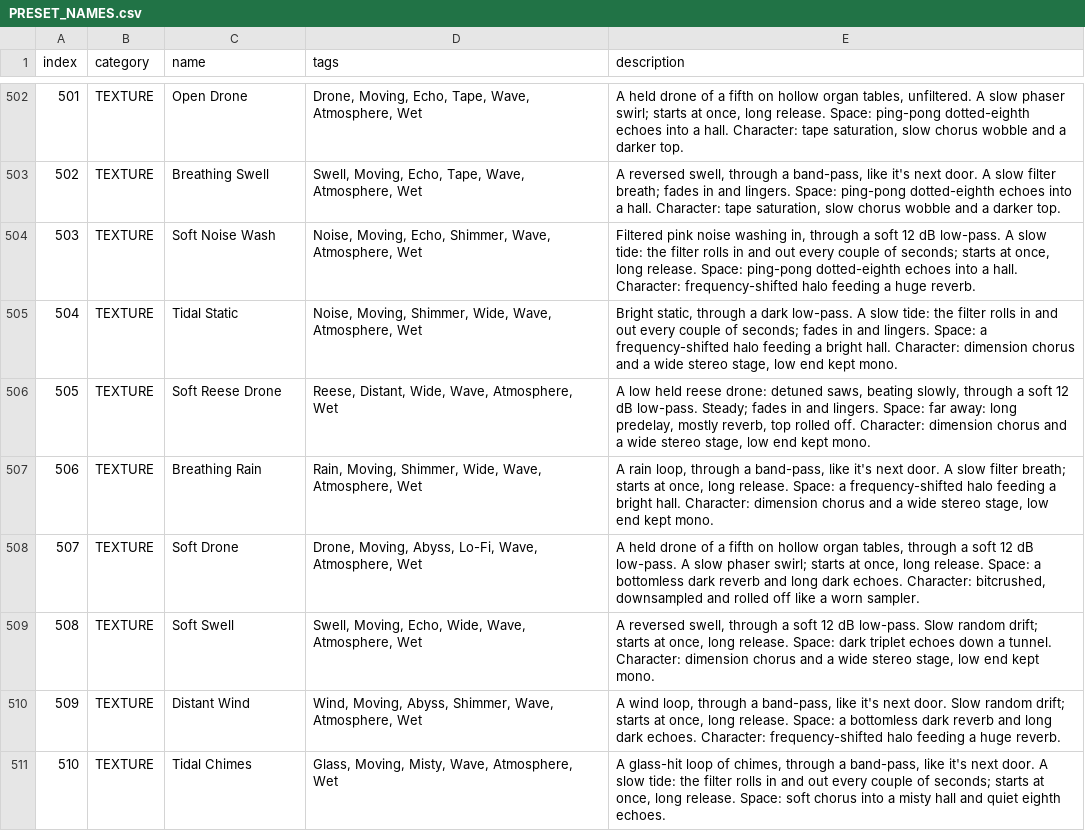
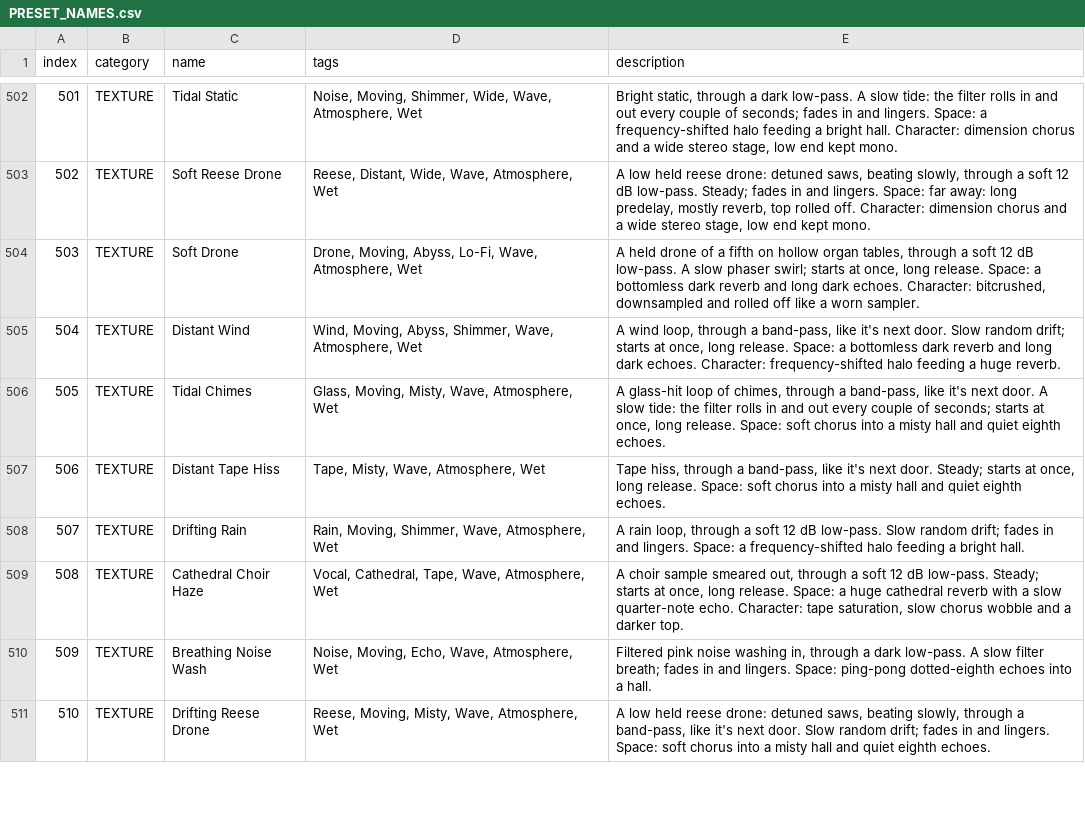
Before and after one commit to ianoliver777/DIVINITY, a CSV file: docs/PRESET_NAMES.csv, drawn as a sheet; only a part is shown, gaps mark what is left out; the diff covers the shown part only; the diff names each change by its address in the sheet, - before the commit and + after, or states it on an @@ line.

```diff
--- a/docs/PRESET_NAMES.csv
+++ b/docs/PRESET_NAMES.csv
-C502 (name): Open Drone
+C502 (name): Tidal Static
-D502 (tags): Drone, Moving, Echo, Tape, Wave, Atmosphere,…
+D502 (tags): Noise, Moving, Shimmer, Wide, Wave, Atmosphere,…
-E502 (description): A held drone of a fifth on hollow organ tables, unfiltered. A slow phaser swirl; starts at once, long release. Space: ping-pong dotted-eighth echoes into a hall. Character: tape saturation, slow chorus wobble and a darker top.
+E502 (description): Bright static, through a dark low-pass. A slow tide: the filter rolls in and out every couple of seconds; fades in and lingers. Space: a frequency-shifted halo feeding a bright hall. Character: dimension chorus and a wide stereo stage, low end kept mono.
-C503 (name): Breathing Swell
+C503 (name): Soft Reese Drone
-D503 (tags): Swell, Moving, Echo, Tape, Wave, Atmosphere,…
+D503 (tags): Reese, Distant, Wide, Wave, Atmosphere,…
-E503 (description): A reversed swell, through a band-pass, like it's next door. A slow filter breath; fades in and lingers. Space: ping-pong dotted-eighth echoes into a hall. Character: tape saturation, slow chorus wobble and a darker top.
+E503 (description): A low held reese drone: detuned saws, beating slowly, through a soft 12 dB low-pass. Steady; fades in and lingers. Space: far away: long predelay, mostly reverb, top rolled off. Character: dimension chorus and a wide stereo stage, low end kept mono.
-C504 (name): Soft Noise Wash
+C504 (name): Soft Drone
-D504 (tags): Noise, Moving, Echo, Shimmer, Wave, Atmosphere,…
+D504 (tags): Drone, Moving, Abyss, Lo-Fi, Wave, Atmosphere,…
-E504 (description): Filtered pink noise washing in, through a soft 12 dB low-pass. A slow tide: the filter rolls in and out every couple of seconds; starts at once, long release. Space: ping-pong dotted-eighth echoes into a hall. Character: frequency-shifted halo feeding a huge reverb.
+E504 (description): A held drone of a fifth on hollow organ tables, through a soft 12 dB low-pass. A slow phaser swirl; starts at once, long release. Space: a bottomless dark reverb and long dark echoes. Character: bitcrushed, downsampled and rolled off like a worn sampler.
-C505 (name): Tidal Static
+C505 (name): Distant Wind
-D505 (tags): Noise, Moving, Shimmer, Wide, Wave, Atmosphere,…
+D505 (tags): Wind, Moving, Abyss, Shimmer, Wave, Atmosphere,…
-E505 (description): Bright static, through a dark low-pass. A slow tide: the filter rolls in and out every couple of seconds; fades in and lingers. Space: a frequency-shifted halo feeding a bright hall. Character: dimension chorus and a wide stereo stage, low end kept mono.
+E505 (description): A wind loop, through a band-pass, like it's next door. Slow random drift; starts at once, long release. Space: a bottomless dark reverb and long dark echoes. Character: frequency-shifted halo feeding a huge reverb.
-C506 (name): Soft Reese Drone
+C506 (name): Tidal Chimes
-D506 (tags): Reese, Distant, Wide, Wave, Atmosphere, Wet
+D506 (tags): Glass, Moving, Misty, Wave, Atmosphere, Wet
-E506 (description): A low held reese drone: detuned saws, beating slowly, through a soft 12 dB low-pass. Steady; fades in and lingers. Space: far away: long predelay, mostly reverb, top rolled off. Character: dimension chorus and a wide stereo stage, low end kept mono.
+E506 (description): A glass-hit loop of chimes, through a band-pass, like it's next door. A slow tide: the filter rolls in and out every couple of seconds; starts at once, long release. Space: soft chorus into a misty hall and quiet eighth echoes.
-C507 (name): Breathing Rain
+C507 (name): Distant Tape Hiss
-D507 (tags): Rain, Moving, Shimmer, Wide, Wave, Atmosphere, Wet
+D507 (tags): Tape, Misty, Wave, Atmosphere, Wet
-E507 (description): A rain loop, through a band-pass, like it's next door. A slow filter breath; starts at once, long release. Space: a frequency-shifted halo feeding a bright hall. Character: dimension chorus and a wide stereo stage, low end kept mono.
+E507 (description): Tape hiss, through a band-pass, like it's next door. Steady; starts at once, long release. Space: soft chorus into a misty hall and quiet eighth echoes.
-C508 (name): Soft Drone
+C508 (name): Drifting Rain
-D508 (tags): Drone, Moving, Abyss, Lo-Fi, Wave, Atmosphere,…
+D508 (tags): Rain, Moving, Shimmer, Wave, Atmosphere,…
-E508 (description): A held drone of a fifth on hollow organ tables, through a soft 12 dB low-pass. A slow phaser swirl; starts at once, long release. Space: a bottomless dark reverb and long dark echoes. Character: bitcrushed, downsampled and rolled off like a worn sampler.
+E508 (description): A rain loop, through a soft 12 dB low-pass. Slow random drift; fades in and lingers. Space: a frequency-shifted halo feeding a bright hall.
-C509 (name): Soft Swell
+C509 (name): Cathedral Choir Haze
-D509 (tags): Swell, Moving, Echo, Wide, Wave, Atmosphere,…
+D509 (tags): Vocal, Cathedral, Tape, Wave, Atmosphere,…
-E509 (description): A reversed swell, through a soft 12 dB low-pass. Slow random drift; starts at once, long release. Space: dark triplet echoes down a tunnel. Character: dimension chorus and a wide stereo stage, low end kept mono.
+E509 (description): A choir sample smeared out, through a soft 12 dB low-pass. Steady; starts at once, long release. Space: a huge cathedral reverb with a slow quarter-note echo. Character: tape saturation, slow chorus wobble and a darker top.
-C510 (name): Distant Wind
+C510 (name): Breathing Noise Wash
-D510 (tags): Wind, Moving, Abyss, Shimmer, Wave, Atmosphere,…
+D510 (tags): Noise, Moving, Echo, Wave, Atmosphere,…
-E510 (description): A wind loop, through a band-pass, like it's next door. Slow random drift; starts at once, long release. Space: a bottomless dark reverb and long dark echoes. Character: frequency-shifted halo feeding a huge reverb.
+E510 (description): Filtered pink noise washing in, through a dark low-pass. A slow filter breath; fades in and lingers. Space: ping-pong dotted-eighth echoes into a hall.
-C511 (name): Tidal Chimes
+C511 (name): Drifting Reese Drone
-D511 (tags): Glass, Moving, Misty, Wave, Atmosphere, Wet
+D511 (tags): Reese, Moving, Misty, Wave, Atmosphere, Wet
-E511 (description): A glass-hit loop of chimes, through a band-pass, like it's next door. A slow tide: the filter rolls in and out every couple of seconds; starts at once, long release. Space: soft…
+E511 (description): A low held reese drone: detuned saws, beating slowly, through a band-pass, like it's next door. Slow random drift; fades in and lingers. Space: soft…
```
Also changed, not shown: 165 edited cells elsewhere in this file, 2 other files.
